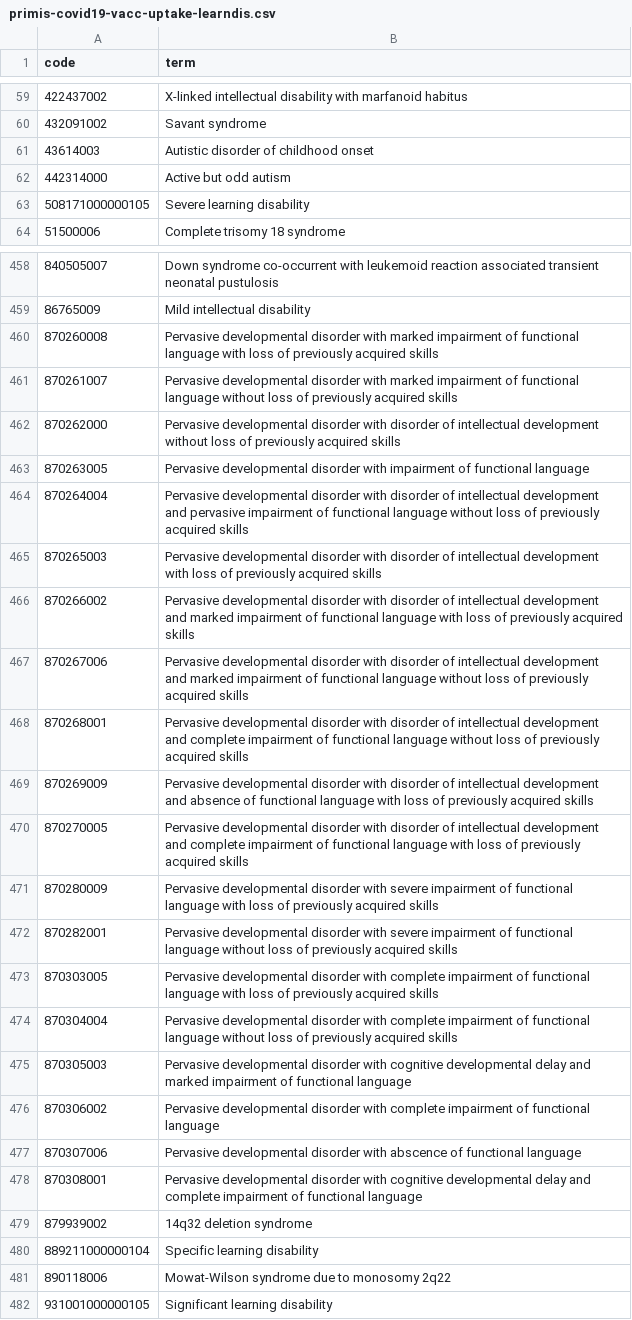
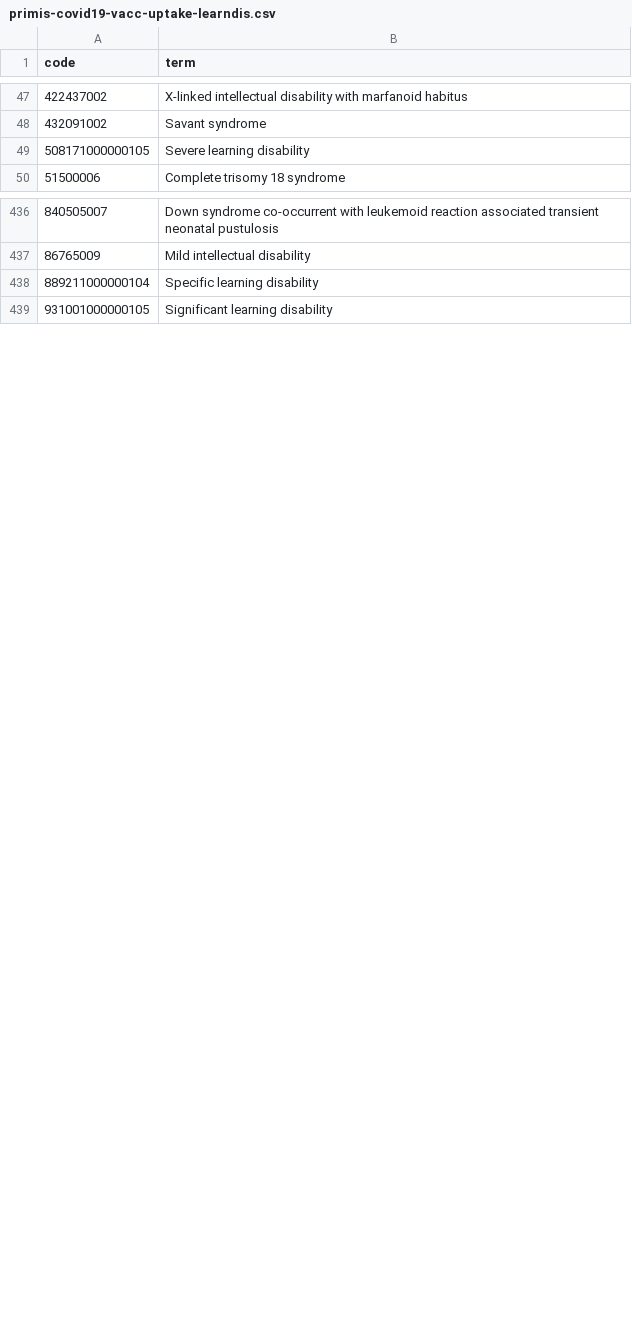
Before and after one commit to opensafely/vaccine-effectiveness-3dose, a CSV file: codelists/primis-covid19-vacc-uptake-learndis.csv, drawn as a sheet; only a part is shown, gaps mark what is left out; the diff covers the shown part only; the diff names each change by its address in the sheet, - before the commit and + after, or states it on an @@ line.

```diff
--- a/codelists/primis-covid19-vacc-uptake-learndis.csv
+++ b/codelists/primis-covid19-vacc-uptake-learndis.csv
-row 61: 43614003 | Autistic disorder of childhood onset
-row 62: 442314000 | Active but odd autism
-row 460: 870260008 | Pervasive developmental disorder with marked impairment of functional language with loss of previously acquired skills
-row 461: 870261007 | Pervasive developmental disorder with marked impairment of functional language without loss of previously acquired skills
-row 462: 870262000 | Pervasive developmental disorder with disorder of intellectual development without loss of previously acquired skills
-row 463: 870263005 | Pervasive developmental disorder with impairment of functional language
-row 464: 870264004 | Pervasive developmental disorder with disorder of intellectual development and pervasive impairment of functional language without loss of previously acquired skills
-row 465: 870265003 | Pervasive developmental disorder with disorder of intellectual development with loss of previously acquired skills
-row 466: 870266002 | Pervasive developmental disorder with disorder of intellectual development and marked impairment of functional language with loss of previously acquired skills
-row 467: 870267006 | Pervasive developmental disorder with disorder of intellectual development and marked impairment of functional language without loss of previously acquired skills
-row 468: 870268001 | Pervasive developmental disorder with disorder of intellectual development and complete impairment of functional language without loss of previously acquired skills
-row 469: 870269009 | Pervasive developmental disorder with disorder of intellectual development and absence of functional language with loss of previously acquired skills
-row 470: 870270005 | Pervasive developmental disorder with disorder of intellectual development and complete impairment of functional language with loss of previously acquired skills
-row 471: 870280009 | Pervasive developmental disorder with severe impairment of functional language with loss of previously acquired skills
-row 472: 870282001 | Pervasive developmental disorder with severe impairment of functional language without loss of previously acquired skills
-row 473: 870303005 | Pervasive developmental disorder with complete impairment of functional language with loss of previously acquired skills
-row 474: 870304004 | Pervasive developmental disorder with complete impairment of functional language without loss of previously acquired skills
-row 475: 870305003 | Pervasive developmental disorder with cognitive developmental delay and marked impairment of functional language
-row 476: 870306002 | Pervasive developmental disorder with complete impairment of functional language
-row 477: 870307006 | Pervasive developmental disorder with abscence of functional language
-row 478: 870308001 | Pervasive developmental disorder with cognitive developmental delay and complete impairment of functional language
-row 479: 879939002 | 14q32 deletion syndrome
-row 481: 890118006 | Mowat-Wilson syndrome due to monosomy 2q22
```
Also changed, not shown: 20 removed rows elsewhere in this file, codelists/primis-covid19-vacc-uptake-ckd_cov.csv, codelists/primis-covid19-vacc-uptake-cld.csv, 24 other files.
